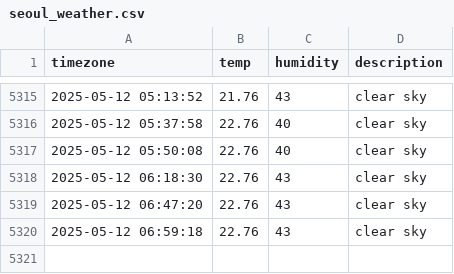
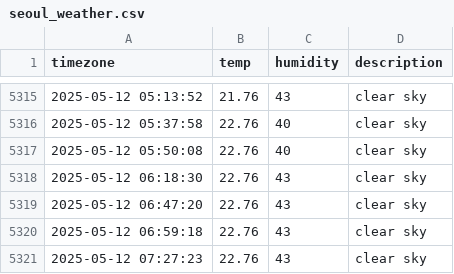
Before and after one commit to sangyong216/seoul_weather, a CSV file: seoul_weather.csv, drawn as a sheet; only a part is shown, gaps mark what is left out; the diff names each change by its address in the sheet, - before the commit and + after, or states it on an @@ line.

```diff
--- a/seoul_weather.csv
+++ b/seoul_weather.csv
+row 5321: 2025-05-12 07:27:23 | 22.76 | 43 | clear sky
```
